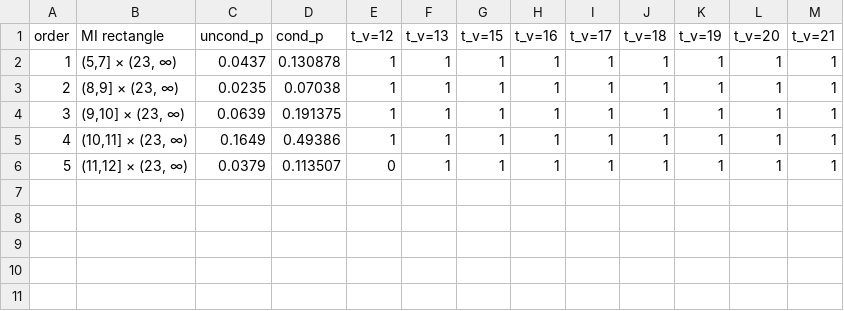
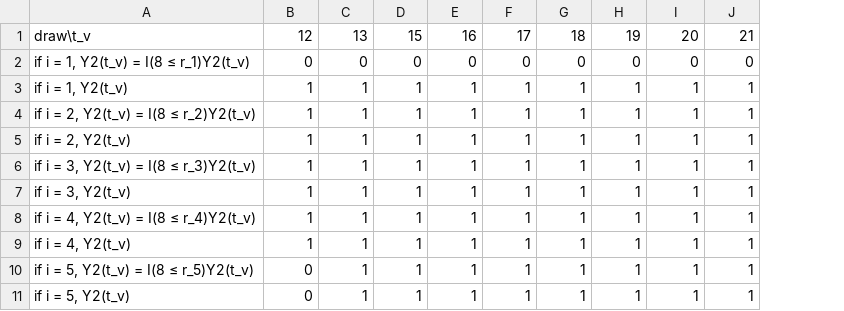
Before and after one commit to JerryLiuMY/Interval_Censor, a CSV file: I_Tables/I2.csv, drawn as a sheet; only a part is shown; removed rows and columns are numbered as before the commit, all else as after; rows hold the shown columns only; the diff names each change by its address in the sheet, - before the commit and + after, or states it on an @@ line.

```diff
--- a/I_Tables/I2.csv
+++ b/I_Tables/I2.csv
-column A, rows 2-6: 1 | 2 | 3 | 4 | 5
-column B, rows 2-6: (5,7] × (23, ∞) | (8,9] × (23, ∞) | (9,10] × (23, ∞) | (10,11] × (23, ∞) | (11,12] × (23, ∞)
-column C, rows 2-6: 0.0437 | 0.0235 | 0.0639 | 0.1649 | 0.0379
-column D, rows 2-6: 0.130878 | 0.07038 | 0.191375 | 0.49386 | 0.113507
+column A, rows 6-10: if i = 3, Y2(t_v) = I(8 ≤ r_3)Y2(t_v) | if i = 3, Y2(t_v) | if i = 4, Y2(t_v) = I(8 ≤ r_4)Y2(t_v) | if i = 4, Y2(t_v) | if i = 5, Y2(t_v) = I(8 ≤ r_5)Y2(t_v)
-row 1: order | MI rectangle | uncond_p | cond_p | t_v=12 | t_v=13 | t_v=15 | t_v=16 | t_v=17 | t_v=18 | t_v=19 | t_v=20 | t_v=21
+row 1: draw\t_v | 12 | 13 | 15 | 16 | 17 | 18 | 19 | 20 | 21
+row 2: if i = 1, Y2(t_v) = I(8 ≤ r_1)Y2(t_v) | 0 | 0 | 0 | 0 | 0 | 0 | 0 | 0 | 0
+row 3: if i = 1, Y2(t_v) | 1 | 1 | 1 | 1 | 1 | 1 | 1 | 1 | 1
+row 4: if i = 2, Y2(t_v) = I(8 ≤ r_2)Y2(t_v) | 1 | 1 | 1 | 1 | 1 | 1 | 1 | 1 | 1
+row 5: if i = 2, Y2(t_v) | 1 | 1 | 1 | 1 | 1 | 1 | 1 | 1 | 1
+row 11: if i = 5, Y2(t_v) | 0 | 1 | 1 | 1 | 1 | 1 | 1 | 1 | 1
```
Also changed, not shown: I_Tables/I12.csv, I_Tables/I15.csv, 10 other files.
